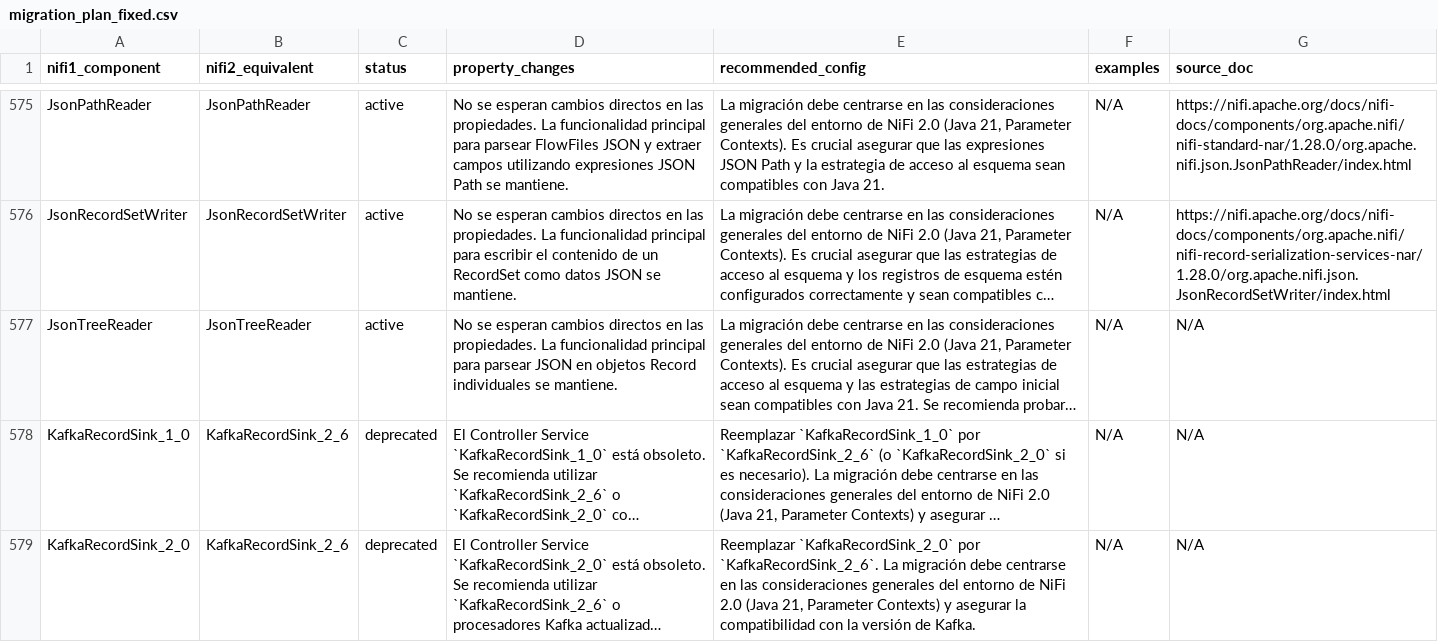
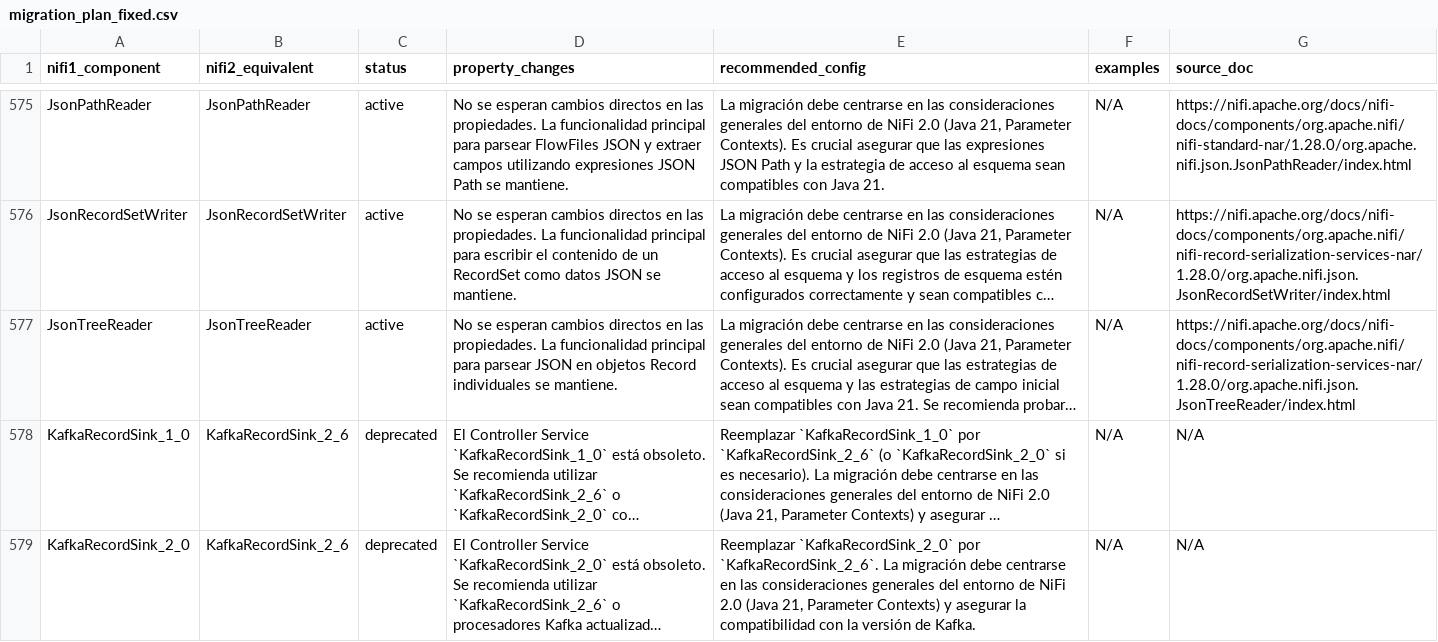
Before and after one commit to Bootcamp-IA-P4/nifi-migrator-ai, a CSV file: backend/data/migration_plan_fixed.csv, drawn as a sheet; only a part is shown, gaps mark what is left out; long unchanged cells end in …; the diff names each change by its address in the sheet, - before the commit and + after, or states it on an @@ line.

Commit message:
feat: Update source_doc for JsonTreeReader

```diff
--- a/backend/data/migration_plan_fixed.csv
+++ b/backend/data/migration_plan_fixed.csv
-G577 (source_doc): N/A
+G577 (source_doc): https://nifi.apache.org/docs/nifi-docs/components/org.apache.nifi/nifi-record-serialization-services-nar/1.28.0/org.apache.nifi.json.JsonTreeReader/index.html
```
